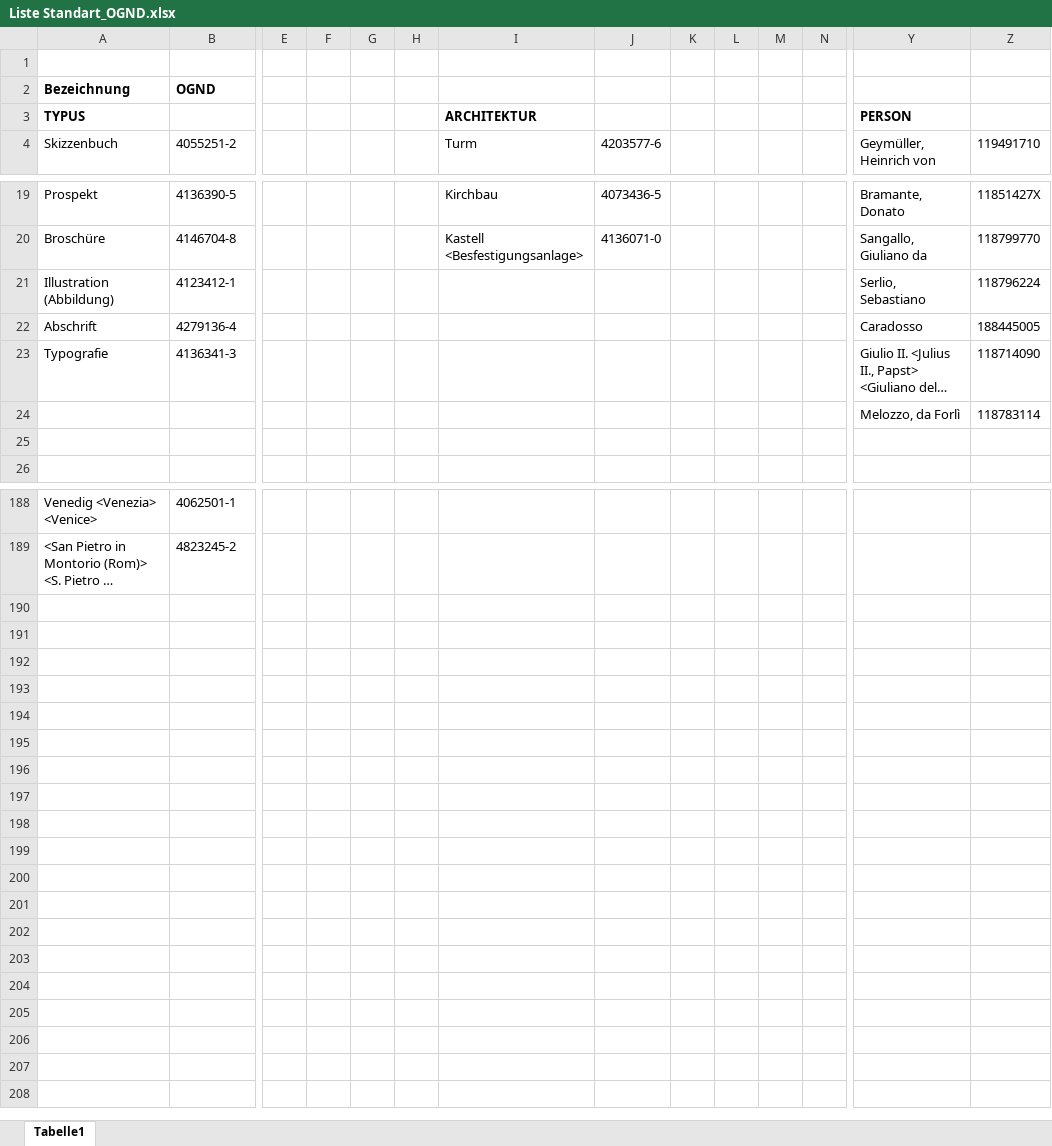
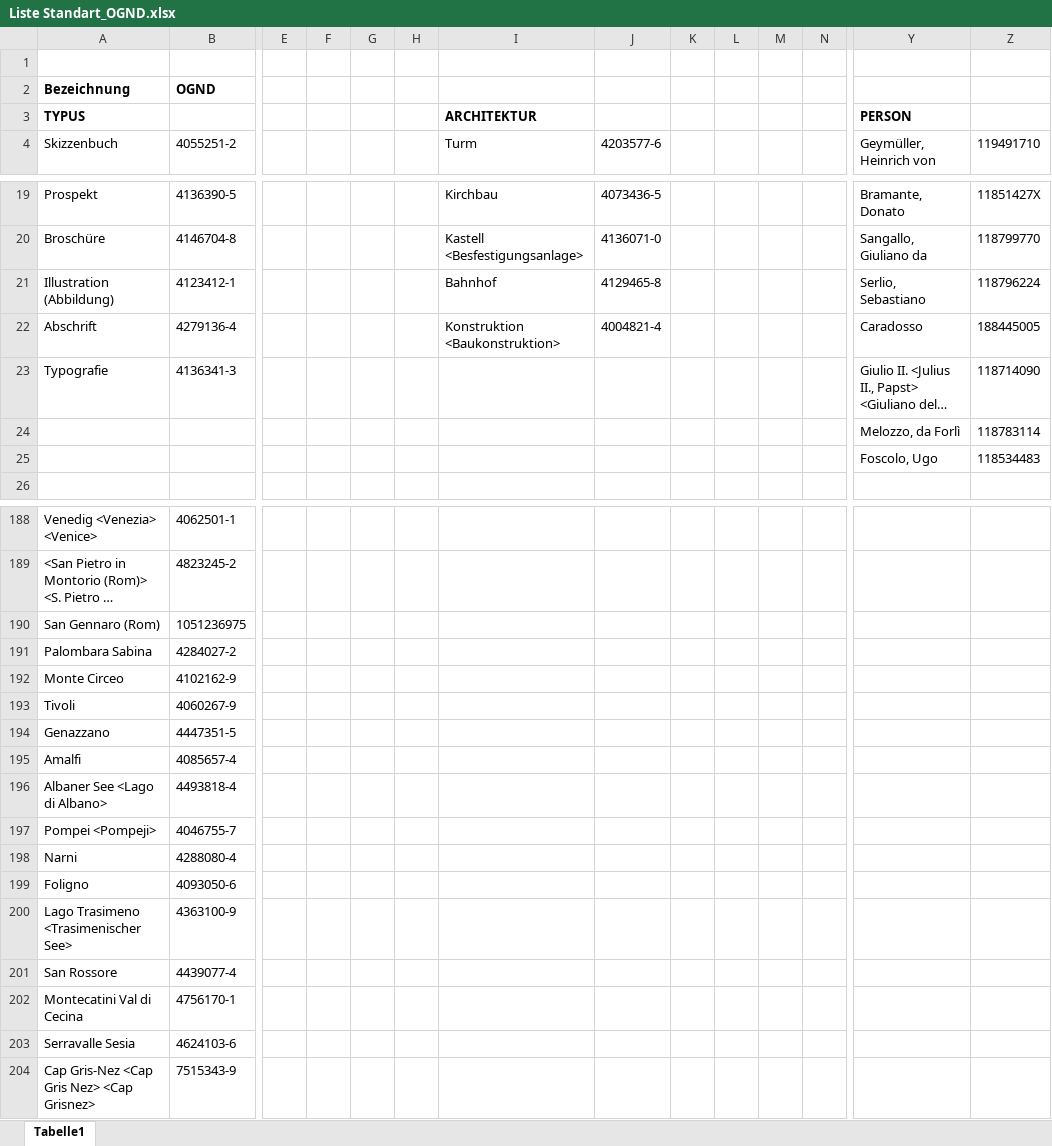
Before and after one commit to acady/geymueller, an Excel workbook: data/christoph/Liste Standart_OGND.xlsx, sheet Tabelle1, drawn as a sheet; only a part is shown, gaps mark what is left out; long unchanged cells end in …; values as stored, in another font and other column widths than the file's, no borders; rows hold the shown columns only; the diff covers the shown part only; the diff names each change by its address in the sheet, - before the commit and + after, or states it on an @@ line.

```diff
--- a/data/christoph/Liste Standart_OGND.xlsx (sheet Tabelle1)
+++ b/data/christoph/Liste Standart_OGND.xlsx (sheet Tabelle1)
-I21 (Turm): (empty)
+I21 (Turm): Bahnhof
-J21 (4203577-6): (empty)
+J21 (4203577-6): 4129465-8
-I22 (Turm): (empty)
+I22 (Turm): Konstruktion <Baukonstruktion>
-J22 (4203577-6): (empty)
+J22 (4203577-6): 4004821-4
-row 25: (empty)
+row 25:  |  |  |  |  |  |  |  |  |  |  |  | Foscolo, Ugo | 118534483
+row 190: San Gennaro (Rom) | 1051236975
+row 191: Palombara Sabina | 4284027-2
+row 192: Monte Circeo | 4102162-9
+row 193: Tivoli | 4060267-9
+row 194: Genazzano | 4447351-5
+row 195: Amalfi | 4085657-4
+row 196: Albaner See <Lago di Albano> | 4493818-4
+row 197: Pompei <Pompeji> | 4046755-7
+row 198: Narni | 4288080-4
+row 199: Foligno | 4093050-6
+row 200: Lago Trasimeno <Trasimenischer See> | 4363100-9
+row 201: San Rossore | 4439077-4
+row 202: Montecatini Val di Cecina | 4756170-1
+row 203: Serravalle Sesia | 4624103-6
+row 204: Cap Gris-Nez <Cap Gris Nez> <Cap Grisnez> | 7515343-9
```
Also changed, not shown: 7 edited cells elsewhere in this sheet, data/christoph/Liste Standarts_Beziehungen.xlsx, 2 other files.
